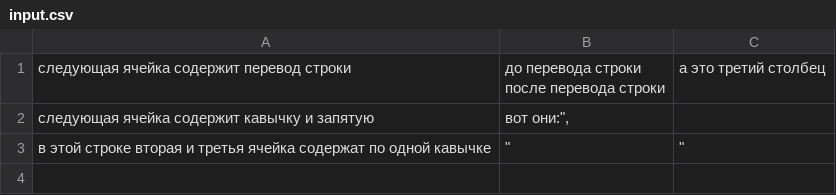
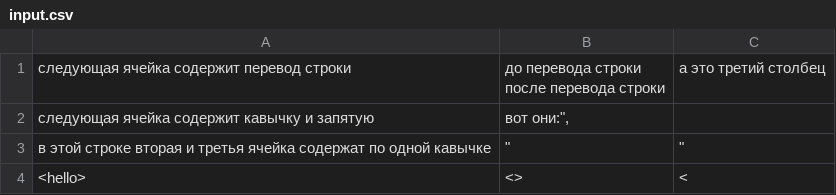
Before and after one commit to OlesiaGuk/AcademIT, a CSV file: CSV/src/guk/csv/input.csv, drawn as a sheet.

```diff
--- a/CSV/src/guk/csv/input.csv
+++ b/CSV/src/guk/csv/input.csv
@@ -4 +4,2 @@
 в этой строке вторая и третья ячейка содержат по одной кавычке,"""",""""
+<hello>,<>,<
```
Also changed, not shown: 1 other file.
